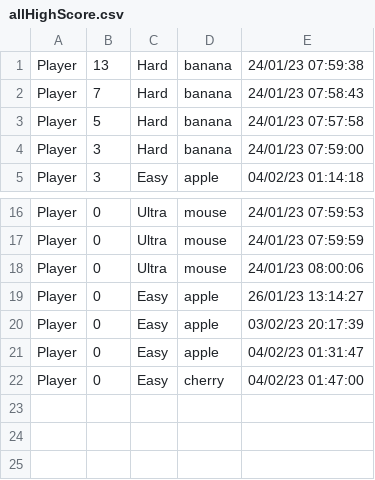
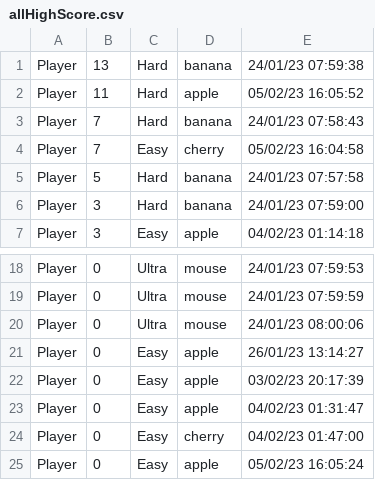
Before and after one commit to vhtua/SnakeAIRevolution, a CSV file: src/Game/allHighScore.csv, drawn as a sheet; only a part is shown, gaps mark what is left out; the diff names each change by its address in the sheet, - before the commit and + after, or states it on an @@ line.

```diff
--- a/src/Game/allHighScore.csv
+++ b/src/Game/allHighScore.csv
+row 2: Player | 11 | Hard | apple | 05/02/23 16:05:52
+row 4: Player | 7 | Easy | cherry | 05/02/23 16:04:58
+row 25: Player | 0 | Easy | apple | 05/02/23 16:05:24
```
Also changed, not shown: src/Game/allScoreLog.csv, 20 other files.
